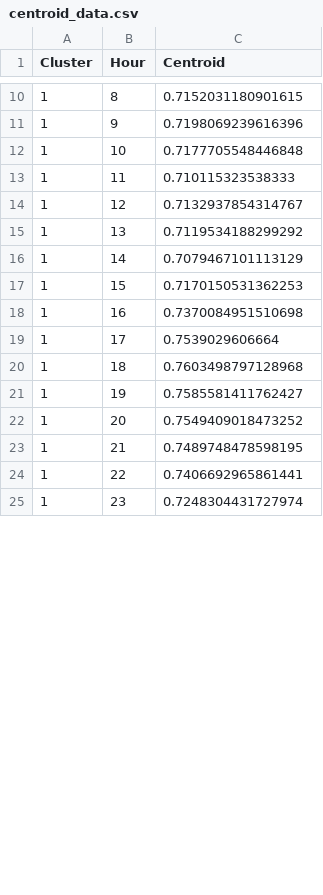
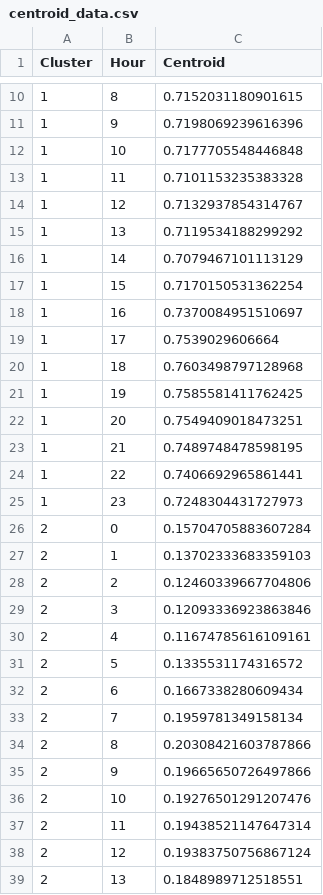
Before and after one commit to LorenzoGiannuzzo/PyARC, a CSV file: data/Centroids/centroid_data.csv, drawn as a sheet; only a part is shown, gaps mark what is left out; the diff covers the shown part only.

```diff
--- a/data/Centroids/centroid_data.csv
+++ b/data/Centroids/centroid_data.csv
@@ -12,3 +12,3 @@ Cluster,Hour,Centroid
 1,10,0.7177705548446848
-1,11,0.710115323538333
+1,11,0.7101153235383328
 1,12,0.7132937854314767
@@ -16,10 +16,24 @@ Cluster,Hour,Centroid
 1,14,0.7079467101113129
-1,15,0.7170150531362253
-1,16,0.7370084951510698
+1,15,0.7170150531362254
+1,16,0.7370084951510697
 1,17,0.7539029606664
 1,18,0.7603498797128968
-1,19,0.7585581411762427
-1,20,0.7549409018473252
+1,19,0.7585581411762425
+1,20,0.7549409018473251
 1,21,0.7489748478598195
 1,22,0.7406692965861441
-1,23,0.7248304431727974
+1,23,0.7248304431727973
+2,0,0.15704705883607284
+2,1,0.13702333683359103
+2,2,0.12460339667704806
+2,3,0.12093336923863846
+2,4,0.11674785616109161
+2,5,0.1335531174316572
+2,6,0.1667338280609434
+2,7,0.1959781349158134
+2,8,0.20308421603787866
+2,9,0.19665650726497866
+2,10,0.19276501291207476
+2,11,0.19438521147647314
+2,12,0.19383750756867124
+2,13,0.1848989712518551
```
Also changed, not shown: 10 added rows, 24 removed rows and 31 edited cells elsewhere in this file, data/Output Data/Aggregated Data.csv, 9 other files.
